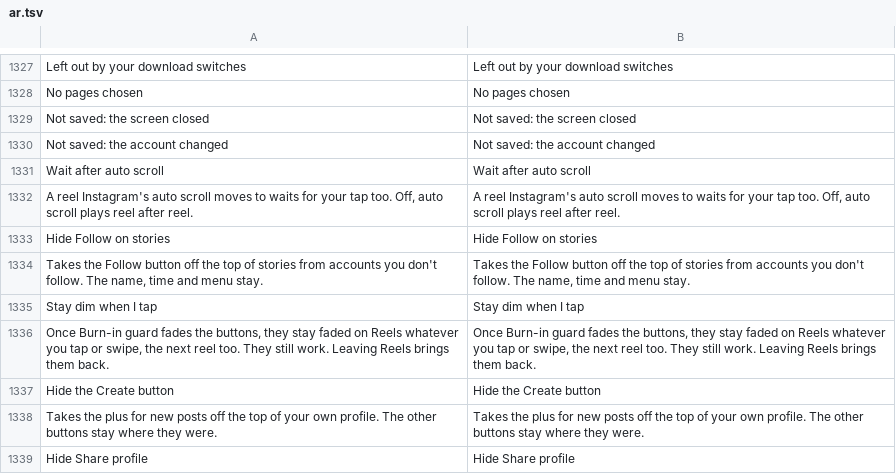
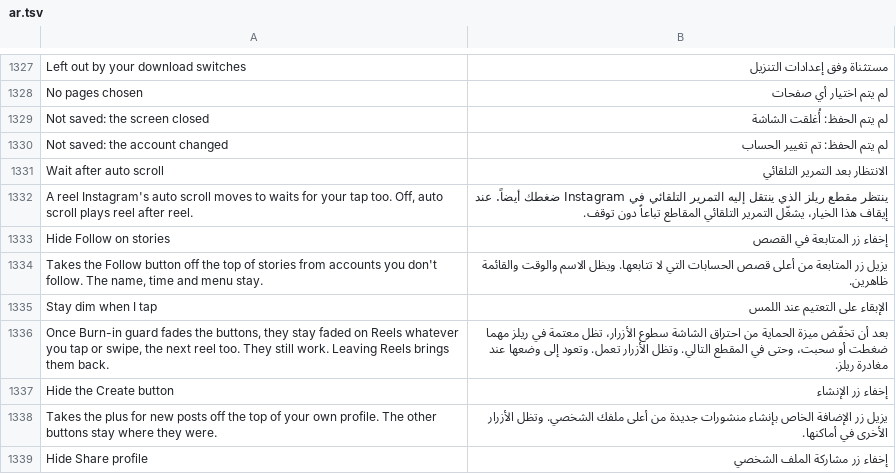
Before and after one commit to hisham099/HushGram, a TSV file: extensions/shared/library/src/main/l10n/ar.tsv, drawn as a sheet; only a part is shown, gaps mark what is left out; the diff covers the shown part only; the diff names each change by its address in the sheet, - before the commit and + after, or states it on an @@ line.

Commit message:
l10n: translate typography, filtering and profile settings

```diff
--- a/extensions/shared/library/src/main/l10n/ar.tsv
+++ b/extensions/shared/library/src/main/l10n/ar.tsv
-B1327: Left out by your download switches
+B1327: مستثناة وفق إعدادات التنزيل
-B1328: No pages chosen
+B1328: لم يتم اختيار أي صفحات
-B1329: Not saved: the screen closed
+B1329: لم يتم الحفظ: أُغلقت الشاشة
-B1330: Not saved: the account changed
+B1330: لم يتم الحفظ: تم تغيير الحساب
-B1331: Wait after auto scroll
+B1331: الانتظار بعد التمرير التلقائي
-B1332: A reel Instagram's auto scroll moves to waits for your tap too. Off, auto scroll plays reel after reel.
+B1332: ينتظر مقطع ريلز الذي ينتقل إليه التمرير التلقائي في Instagram ضغطك أيضاً. عند إيقاف هذا الخيار، يشغّل التمرير التلقائي المقاطع تباعاً دون توقف.
-B1333: Hide Follow on stories
+B1333: إخفاء زر المتابعة في القصص
-B1334: Takes the Follow button off the top of stories from accounts you don't follow. The name, time and menu stay.
+B1334: يزيل زر المتابعة من أعلى قصص الحسابات التي لا تتابعها. ويظل الاسم والوقت والقائمة ظاهرين.
-B1335: Stay dim when I tap
+B1335: الإبقاء على التعتيم عند اللمس
-B1336: Once Burn-in guard fades the buttons, they stay faded on Reels whatever you tap or swipe, the next reel too. They still work. Leaving Reels brings them back.
+B1336: بعد أن تخفّض ميزة الحماية من احتراق الشاشة سطوع الأزرار، تظل معتمة في ريلز مهما ضغطت أو سحبت، وحتى في المقطع التالي. وتظل الأزرار تعمل. وتعود إلى وضعها عند مغادرة ريلز.
-B1337: Hide the Create button
+B1337: إخفاء زر الإنشاء
-B1338: Takes the plus for new posts off the top of your own profile. The other buttons stay where they were.
+B1338: يزيل زر الإضافة الخاص بإنشاء منشورات جديدة من أعلى ملفك الشخصي. وتظل الأزرار الأخرى في أماكنها.
-B1339: Hide Share profile
+B1339: إخفاء زر مشاركة الملف الشخصي
```
Also changed, not shown: 68 edited cells elsewhere in this file.
